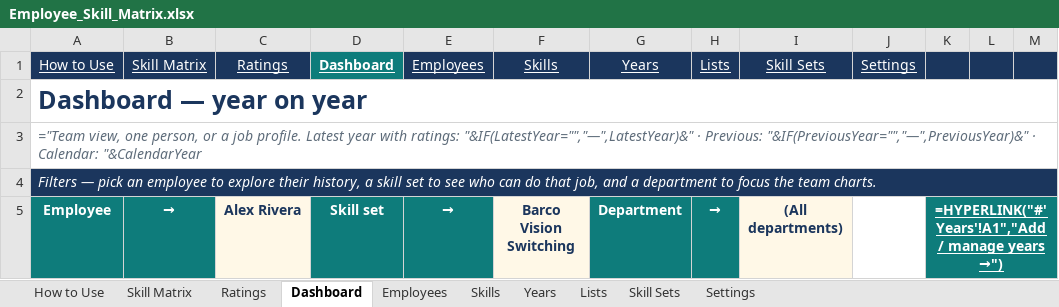
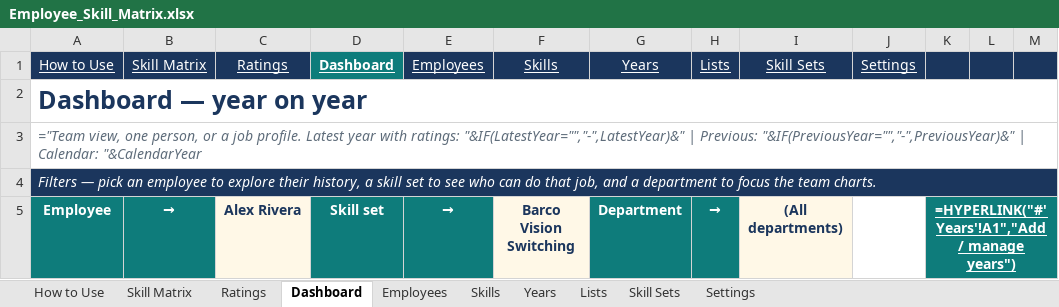
Before and after one commit to realmchoong/Skill-Matrix, an Excel workbook: Employee_Skill_Matrix.xlsx, sheet Dashboard, drawn as a sheet; only a part is shown; values as stored, in another font and other column widths than the file's, no borders; formulas without a stored value are shown as written; charts and pictures and conditional formats not drawn; the diff covers the shown part only; the diff names each change by its address in the sheet, - before the commit and + after, or states it on an @@ line.

```diff
--- a/Employee_Skill_Matrix.xlsx (sheet Dashboard)
+++ b/Employee_Skill_Matrix.xlsx (sheet Dashboard)
-A3 (How to Use): …with ratings: "&IF(LatestYear="","—",LatestYear)&" · Previous: "&IF(PreviousYear="","—",PreviousYear)&" · Calendar: "&CalendarYear
+A3 (How to Use): …with ratings: "&IF(LatestYear="","-",LatestYear)&" | Previous: "&IF(PreviousYear="","-",PreviousYear)&" | Calendar: "&CalendarYear
-K5: …/ manage years →")
+K5: …/ manage years")
```
Also changed, not shown: 12 edited cells elsewhere in this sheet, sheet Skill Matrix, sheet Years, sheet Ratings, 1 other file.
